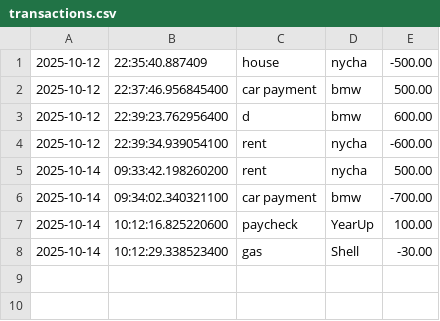
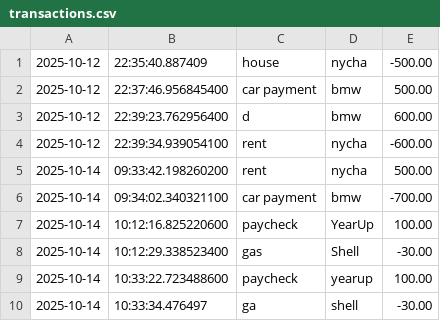
Before and after one commit to keishdlr/Accounting-Ledger, a CSV file: transactions.csv, drawn as a sheet.

```diff
--- a/transactions.csv
+++ b/transactions.csv
@@ -8 +8,3 @@
 2025-10-14|10:12:29.338523400|gas|Shell|-30.00
+2025-10-14|10:33:22.723488600|paycheck|yearup|100.00
+2025-10-14|10:33:34.476497|ga|shell|-30.00
```
Also changed, not shown: 1 other file.
